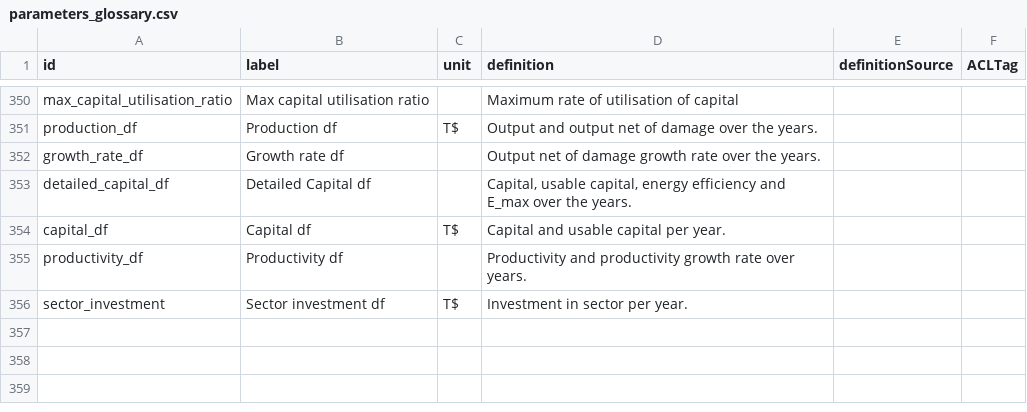
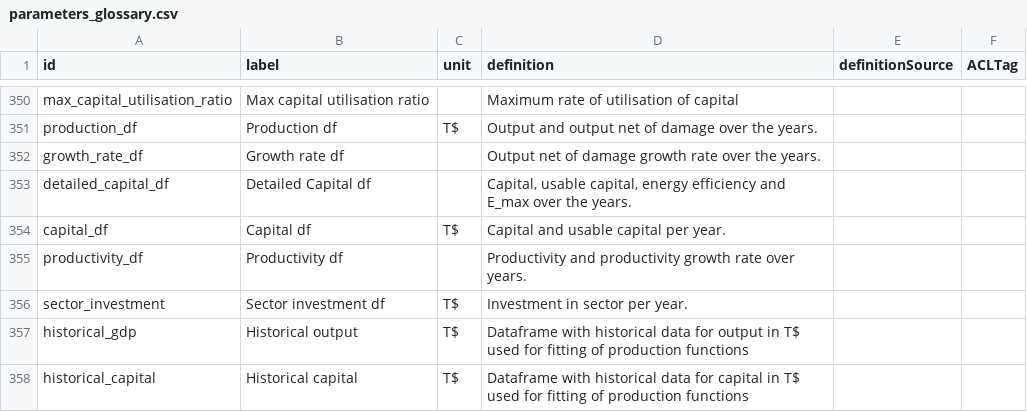
Before and after one commit to os-climate/witness-core, a CSV file: parameters_glossary.csv, drawn as a sheet; only a part is shown, gaps mark what is left out.

```diff
--- a/parameters_glossary.csv
+++ b/parameters_glossary.csv
@@ -356 +356,3 @@ productivity_df,Productivity df,,Productivity and productivity growth rate over
 sector_investment,Sector investment df,T$,Investment in sector per year. ,,
+historical_gdp,Historical output ,T$,Dataframe with historical data for output in T$ used for fitting of production functions,,
+historical_capital,Historical capital,T$,Dataframe with historical data for capital in T$ used for fitting of production functions,,
```
Also changed, not shown: 8 other files.
